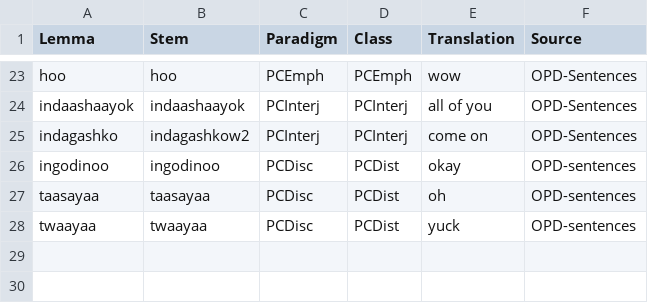
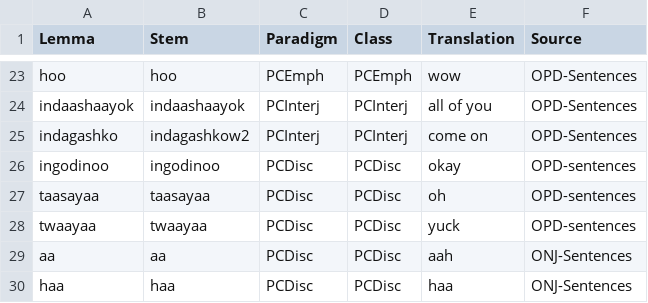
Before and after one commit to ELF-Lab/OjibweLexicon, a CSV file: HammerlyFieldwork/PARTICLES.csv, drawn as a sheet; only a part is shown, gaps mark what is left out.

Commit message:
Typo fix and small PC updates

```diff
--- a/HammerlyFieldwork/PARTICLES.csv
+++ b/HammerlyFieldwork/PARTICLES.csv
@@ -25,4 +25,6 @@ indaashaayok,indaashaayok,PCInterj,PCInterj,all of you,OPD-Sentences
 indagashko,indagashkow2,PCInterj,PCInterj,come on,OPD-Sentences
-ingodinoo,ingodinoo,PCDisc,PCDist,okay,OPD-sentences
-taasayaa,taasayaa,PCDisc,PCDist,oh,OPD-sentences
-twaayaa,twaayaa,PCDisc,PCDist,yuck,OPD-sentences
+ingodinoo,ingodinoo,PCDisc,PCDisc,okay,OPD-sentences
+taasayaa,taasayaa,PCDisc,PCDisc,oh,OPD-sentences
+twaayaa,twaayaa,PCDisc,PCDisc,yuck,OPD-sentences
+aa,aa,PCDisc,PCDisc,aah,ONJ-Sentences
+haa,haa,PCDisc,PCDisc,haa,ONJ-Sentences
```
Also changed, not shown: HammerlyFieldwork/VERBS.csv.
